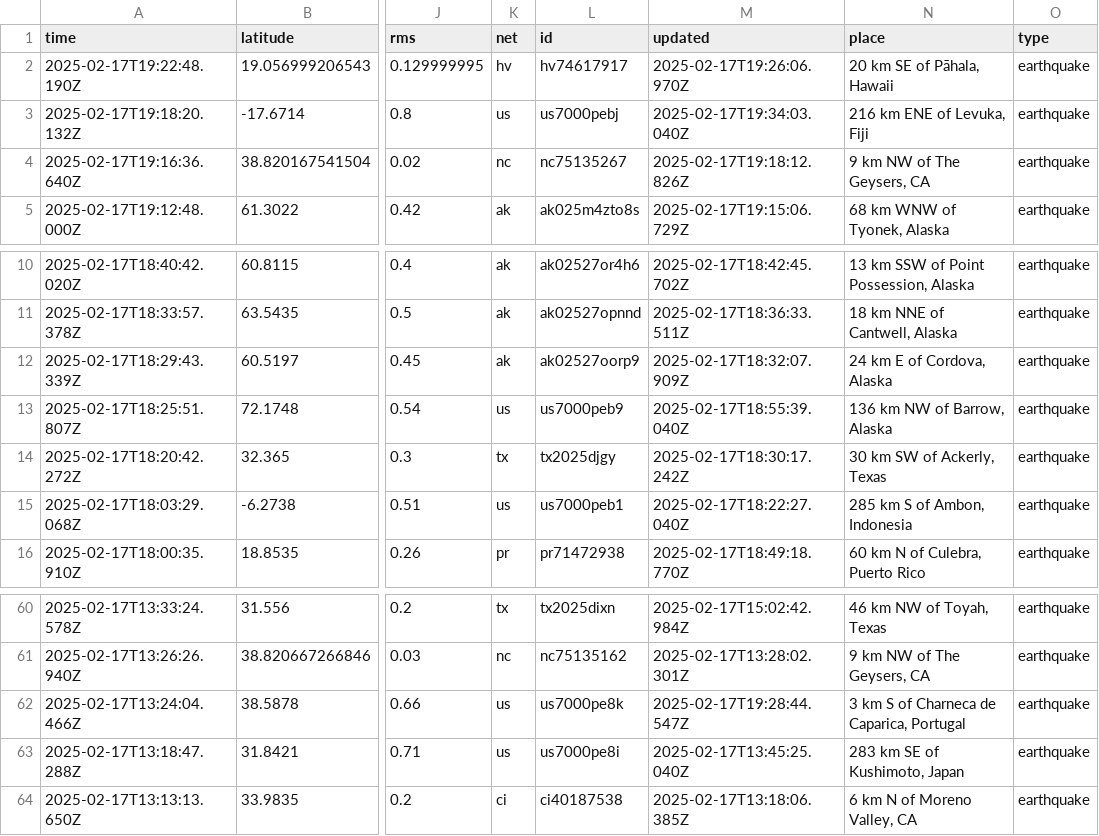
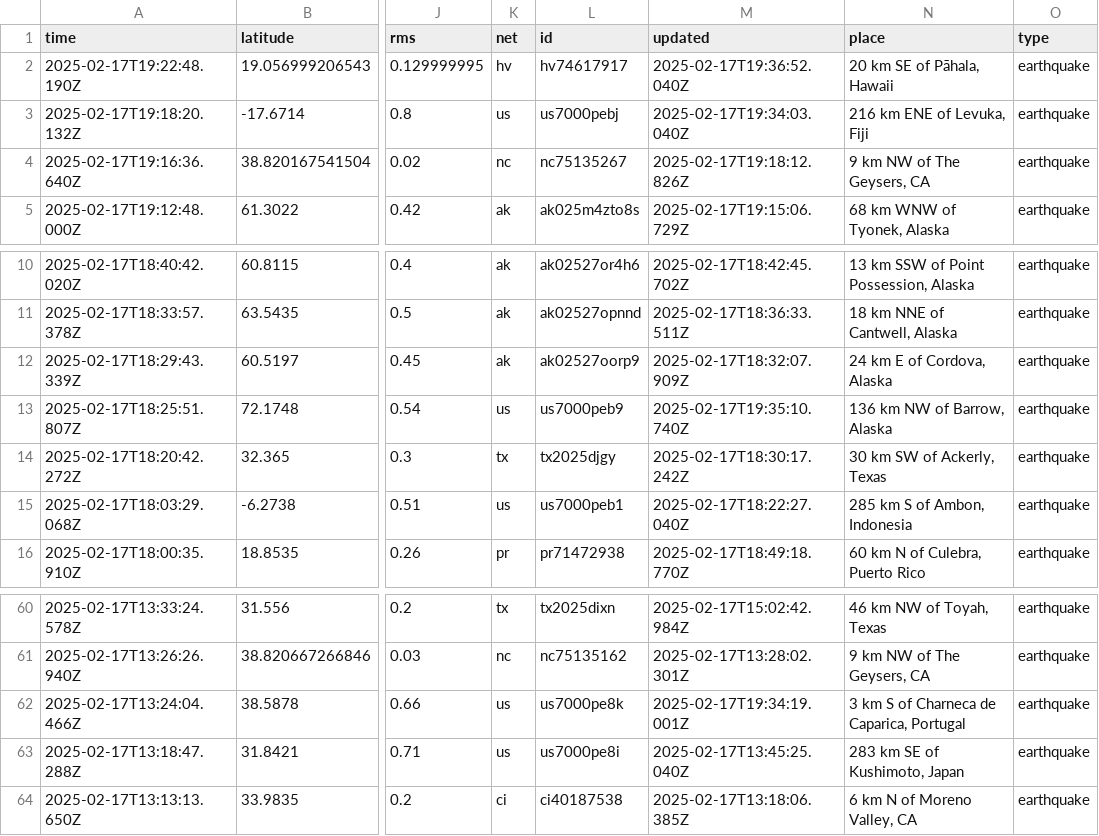
Before and after one commit to rafaelmatsuyama/FIAP-2025-ABDR-StreamProcessingPipelines, a CSV file: usgs_current.csv, drawn as a sheet; only a part is shown, gaps mark what is left out; the diff names each change by its address in the sheet, - before the commit and + after, or states it on an @@ line.

```diff
--- a/usgs_current.csv
+++ b/usgs_current.csv
-M2 (updated): 2025-02-17T19:26:06.970Z
+M2 (updated): 2025-02-17T19:36:52.040Z
-M13 (updated): 2025-02-17T18:55:39.040Z
+M13 (updated): 2025-02-17T19:35:10.740Z
-M62 (updated): 2025-02-17T19:28:44.547Z
+M62 (updated): 2025-02-17T19:34:19.001Z
```
